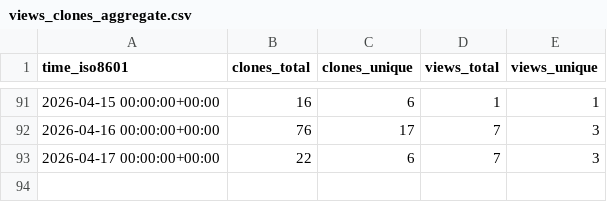
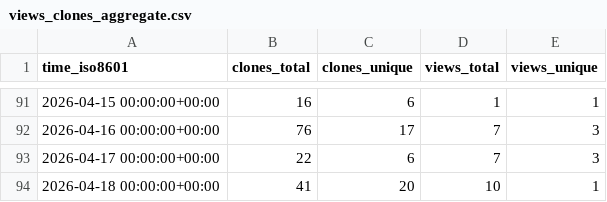
Before and after one commit to Dev-Aditya-More/PokeVerse, a CSV file: Dev-Aditya-More/PokeVerse/ghrs-data/views_clones_aggregate.csv, drawn as a sheet; only a part is shown, gaps mark what is left out; the diff names each change by its address in the sheet, - before the commit and + after, or states it on an @@ line.

```diff
--- a/Dev-Aditya-More/PokeVerse/ghrs-data/views_clones_aggregate.csv
+++ b/Dev-Aditya-More/PokeVerse/ghrs-data/views_clones_aggregate.csv
+row 94: 2026-04-18 00:00:00+00:00 | 41 | 20 | 10 | 1
```
Also changed, not shown: 1 other file.
